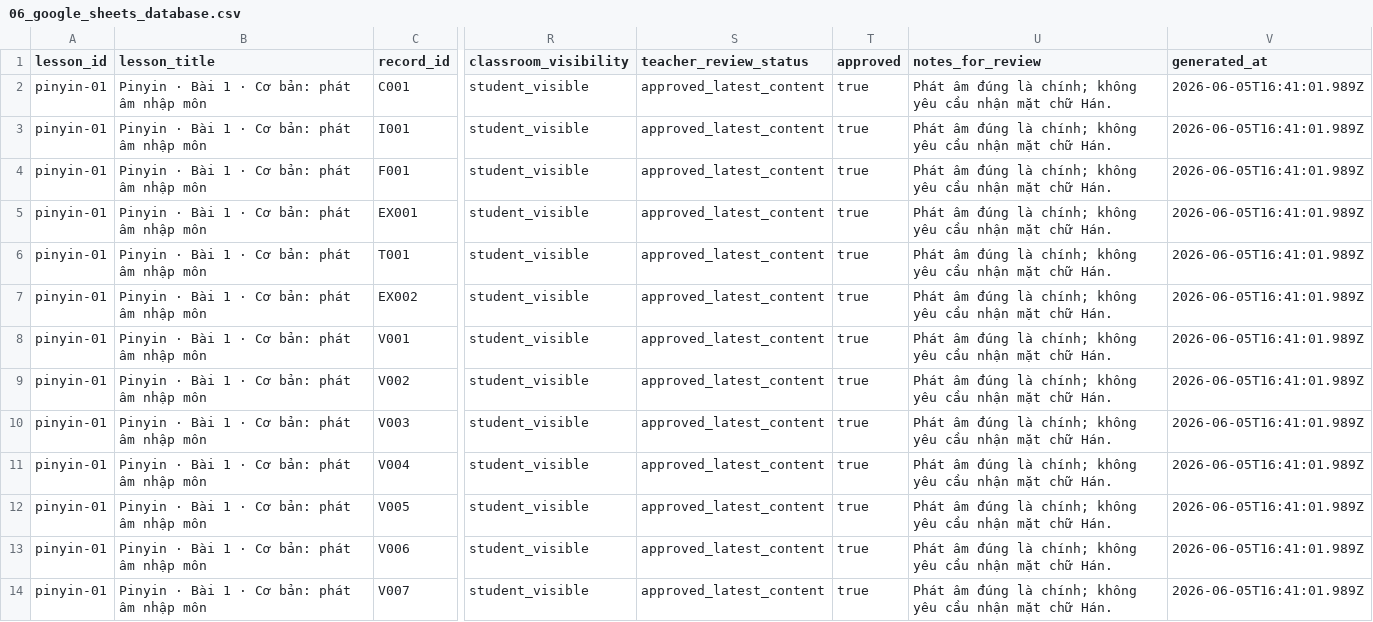
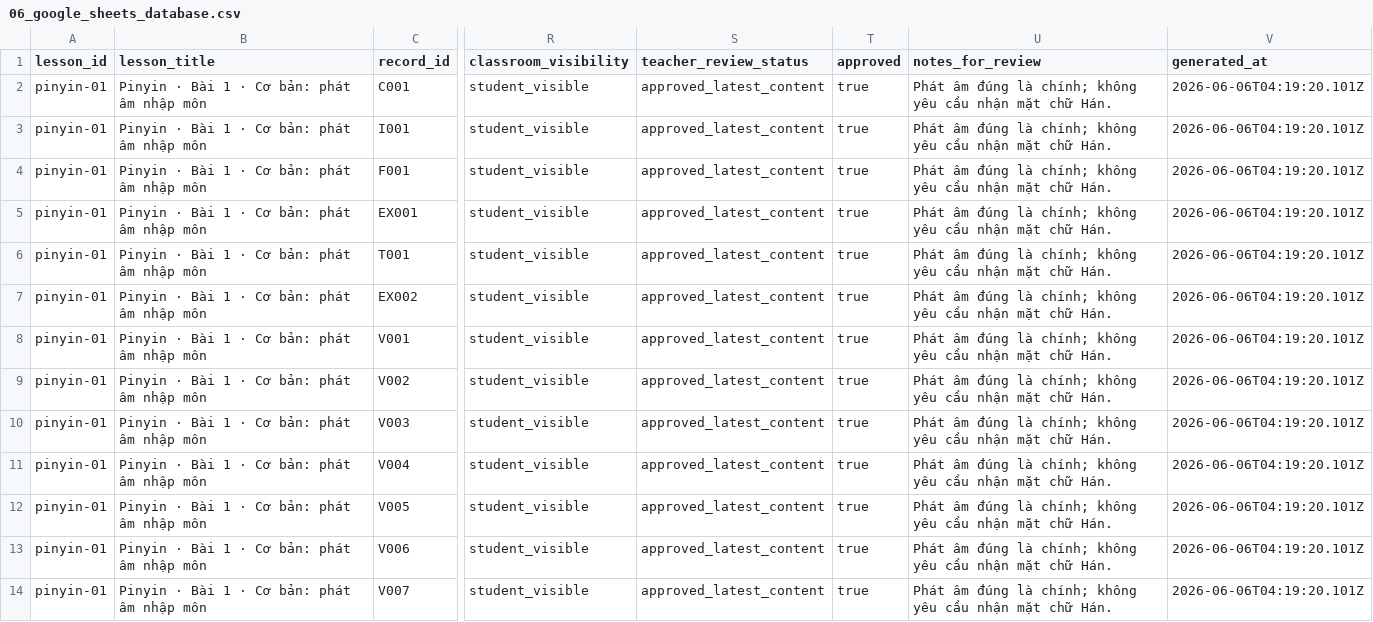
Before and after one commit to ssyan110/vinh-uni-teaching-assistant, a CSV file: output/pinyin/pinyin-01/database/06_google_sheets_database.csv, drawn as a sheet; only a part is shown, gaps mark what is left out; the diff covers the shown part only; the diff names each change by its address in the sheet, - before the commit and + after, or states it on an @@ line.

Commit message:
update lesson

```diff
--- a/output/pinyin/pinyin-01/database/06_google_sheets_database.csv
+++ b/output/pinyin/pinyin-01/database/06_google_sheets_database.csv
-V2:V14 (generated_at): 2026-06-05T16:41:01.989Z
+V2:V14 (generated_at): 2026-06-06T04:19:20.101Z
```
Also changed, not shown: 13 edited cells elsewhere in this file, 41 other files.
